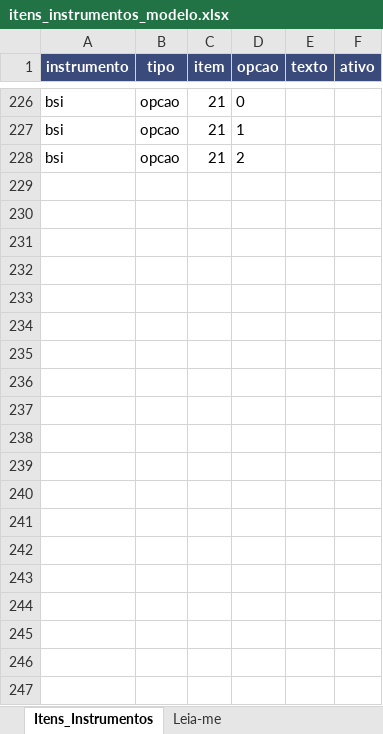
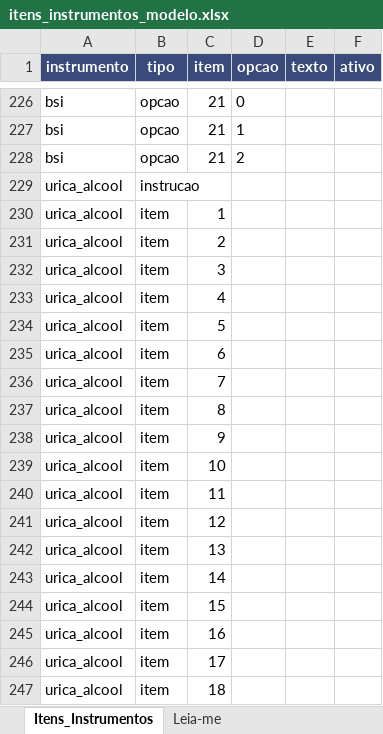
Before and after one commit to viniciusmarinaccipsi-art/clinica-vmc, an Excel workbook: docs/escalas/itens_instrumentos_modelo.xlsx, sheet Itens_Instrumentos, drawn as a sheet; only a part is shown, gaps mark what is left out; values as stored, in another font and other column widths than the file's, no borders; the diff covers the shown part only; the diff names each change by its address in the sheet, - before the commit and + after, or states it on an @@ line.

```diff
--- a/docs/escalas/itens_instrumentos_modelo.xlsx (sheet Itens_Instrumentos)
+++ b/docs/escalas/itens_instrumentos_modelo.xlsx (sheet Itens_Instrumentos)
+row 229: urica_alcool | instrucao
+row 230: urica_alcool | item | 1
+row 231: urica_alcool | item | 2
+row 232: urica_alcool | item | 3
+row 233: urica_alcool | item | 4
+row 234: urica_alcool | item | 5
+row 235: urica_alcool | item | 6
+row 236: urica_alcool | item | 7
+row 237: urica_alcool | item | 8
+row 238: urica_alcool | item | 9
+row 239: urica_alcool | item | 10
+row 240: urica_alcool | item | 11
+row 241: urica_alcool | item | 12
+row 242: urica_alcool | item | 13
+row 243: urica_alcool | item | 14
+row 244: urica_alcool | item | 15
+row 245: urica_alcool | item | 16
+row 246: urica_alcool | item | 17
+row 247: urica_alcool | item | 18
```
Also changed, not shown: 101 added rows elsewhere in this sheet, sheet Leia-me, 1 other file.
